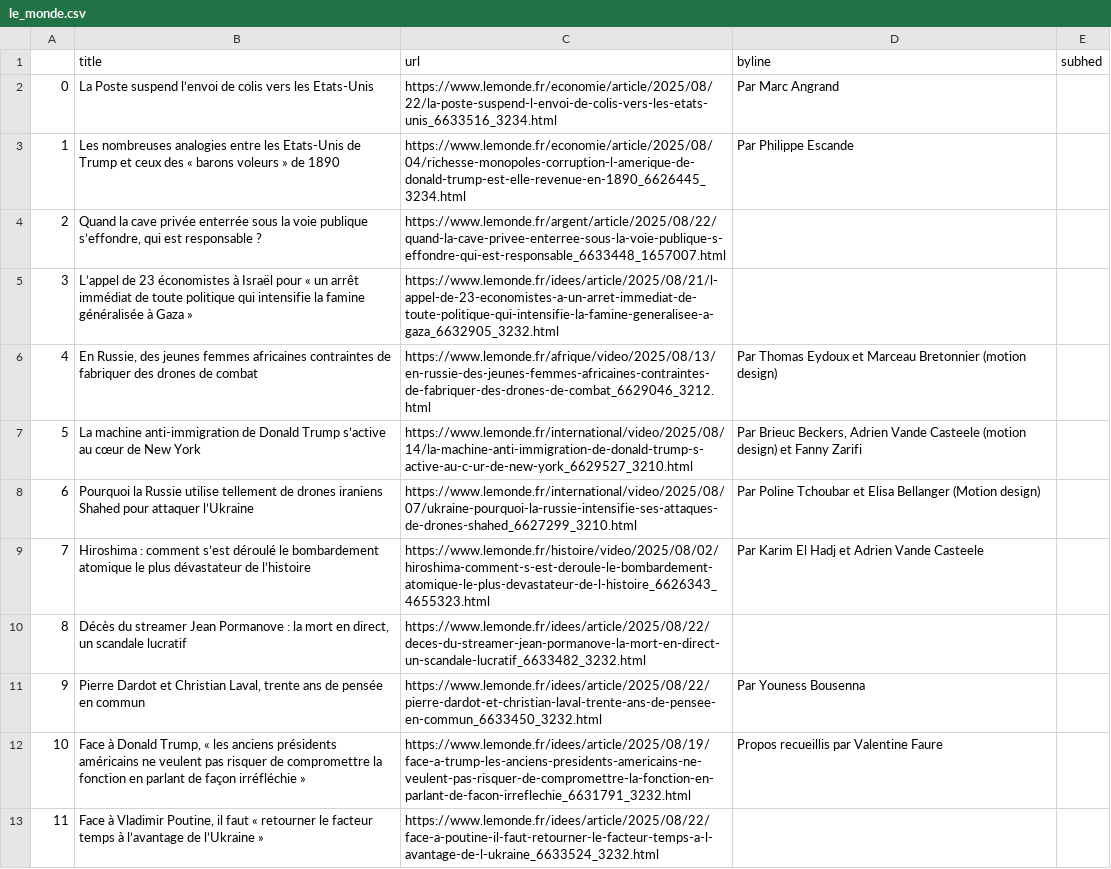
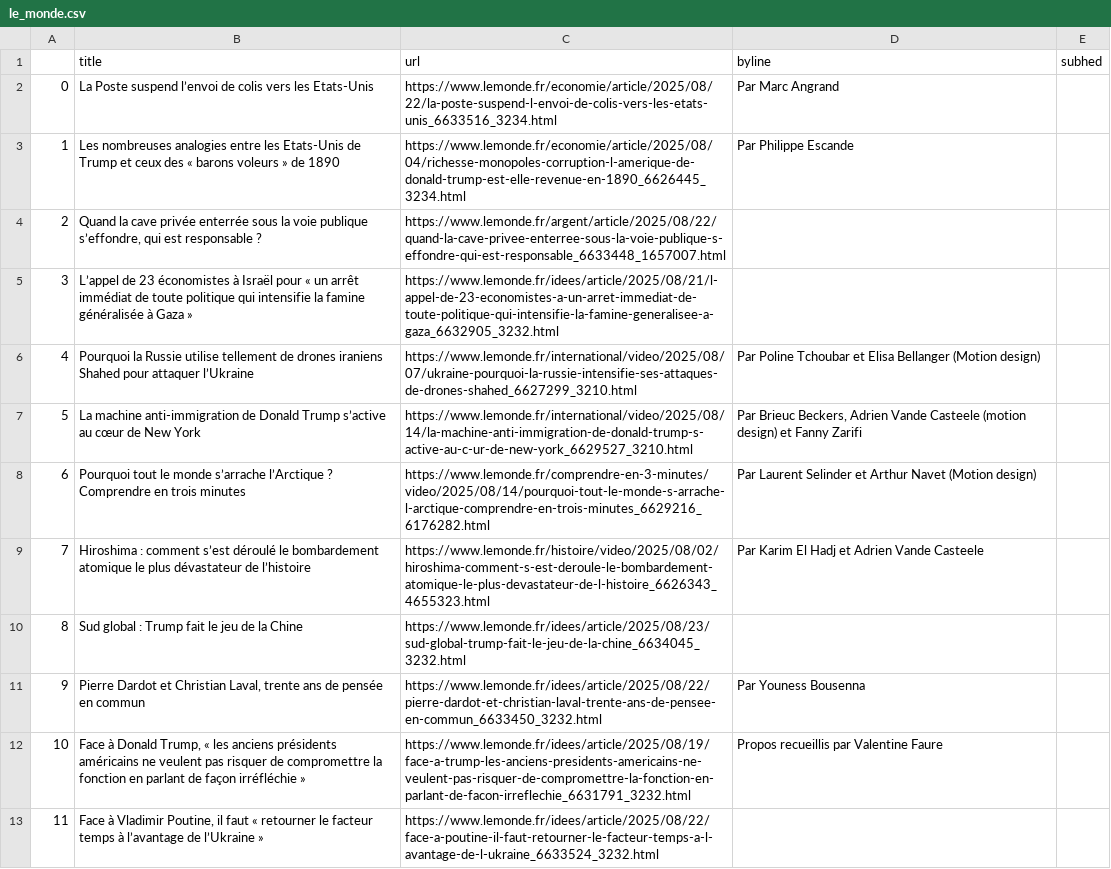
Before and after one commit to Levin-Ari/homework-7, a CSV file: le_monde.csv, drawn as a sheet; only a part is shown; the diff covers the shown part only.

```diff
--- a/le_monde.csv
+++ b/le_monde.csv
@@ -5,7 +5,7 @@
 3,L’appel de 23 économistes à Israël pour « un arrêt immédiat de toute politique qui intensifie la famine généralisée à Gaza »,https://www.lemonde.fr/idees/article/2025/08/21/l-appel-de-23-economistes-a-un-arret-immediat-de-toute-politique-qui-intensifie-la-famine-generalisee-a-gaza_6632905_3232.html,,
-4,"En Russie, des jeunes femmes africaines contraintes de fabriquer des drones de combat",https://www.lemonde.fr/afrique/video/2025/08/13/en-russie-des-jeunes-femmes-africaines-contraintes-de-fabriquer-des-drones-de-combat_6629046_3212.html,  Par Thomas Eydoux et Marceau Bretonnier (motion design) ,
+4,Pourquoi la Russie utilise tellement de drones iraniens Shahed pour attaquer l’Ukraine,https://www.lemonde.fr/international/video/2025/08/07/ukraine-pourquoi-la-russie-intensifie-ses-attaques-de-drones-shahed_6627299_3210.html,  Par Poline Tchoubar et Elisa Bellanger (Motion design) ,
 5,La machine anti-immigration de Donald Trump s’active au cœur de New York,https://www.lemonde.fr/international/video/2025/08/14/la-machine-anti-immigration-de-donald-trump-s-active-au-c-ur-de-new-york_6629527_3210.html,"  Par Brieuc Beckers, Adrien Vande Casteele (motion design) et Fanny Zarifi ",
-6,Pourquoi la Russie utilise tellement de drones iraniens Shahed pour attaquer l’Ukraine,https://www.lemonde.fr/international/video/2025/08/07/ukraine-pourquoi-la-russie-intensifie-ses-attaques-de-drones-shahed_6627299_3210.html,  Par Poline Tchoubar et Elisa Bellanger (Motion design) ,
+6,Pourquoi tout le monde s’arrache l’Arctique ? Comprendre en trois minutes,https://www.lemonde.fr/comprendre-en-3-minutes/video/2025/08/14/pourquoi-tout-le-monde-s-arrache-l-arctique-comprendre-en-trois-minutes_6629216_6176282.html,  Par Laurent Selinder et Arthur Navet (Motion design) ,
 7,Hiroshima : comment s’est déroulé le bombardement atomique le plus dévastateur de l’histoire,https://www.lemonde.fr/histoire/video/2025/08/02/hiroshima-comment-s-est-deroule-le-bombardement-atomique-le-plus-devastateur-de-l-histoire_6626343_4655323.html,  Par Karim El Hadj et Adrien Vande Casteele ,
-8,"Décès du streamer Jean Pormanove : la mort en direct, un scandale lucratif",https://www.lemonde.fr/idees/article/2025/08/22/deces-du-streamer-jean-pormanove-la-mort-en-direct-un-scandale-lucratif_6633482_3232.html,,
+8,Sud global : Trump fait le jeu de la Chine,https://www.lemonde.fr/idees/article/2025/08/23/sud-global-trump-fait-le-jeu-de-la-chine_6634045_3232.html,,
 9,"Pierre Dardot et Christian Laval, trente ans de pensée en commun",https://www.lemonde.fr/idees/article/2025/08/22/pierre-dardot-et-christian-laval-trente-ans-de-pensee-en-commun_6633450_3232.html,  Par Youness Bousenna ,
```
Also changed, not shown: 92 edited cells elsewhere in this file.
